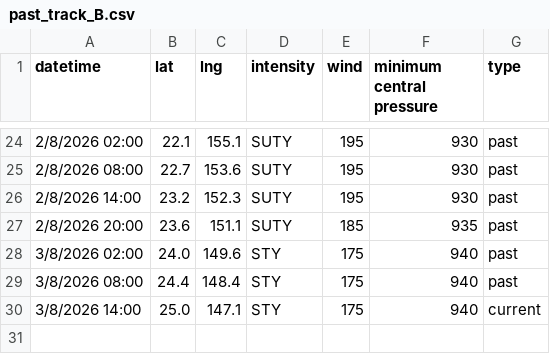
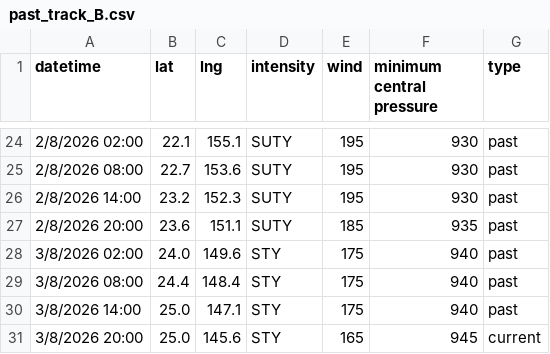
Before and after one commit to zax41006-bot/MMC-TC-GIS, a CSV file: past_track_B.csv, drawn as a sheet; only a part is shown, gaps mark what is left out.

Commit message:
Update past_track_B.csv

```diff
--- a/past_track_B.csv
+++ b/past_track_B.csv
@@ -29,2 +29,3 @@ datetime,lat,lng,intensity,wind,minimum central pressure,type
 3/8/2026 08:00,24.4,148.4,STY,175,940,past
-3/8/2026 14:00,25.0,147.1,STY,175,940,current
+3/8/2026 14:00,25.0,147.1,STY,175,940,past
+3/8/2026 20:00,25.0,145.6,STY,165,945,current
```
